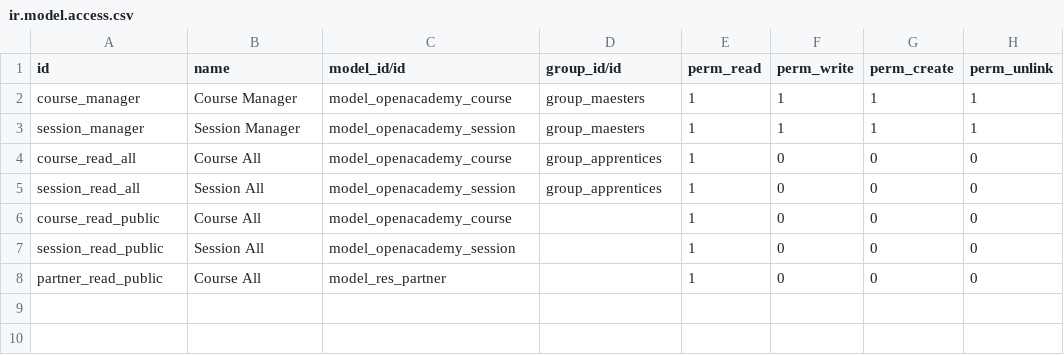
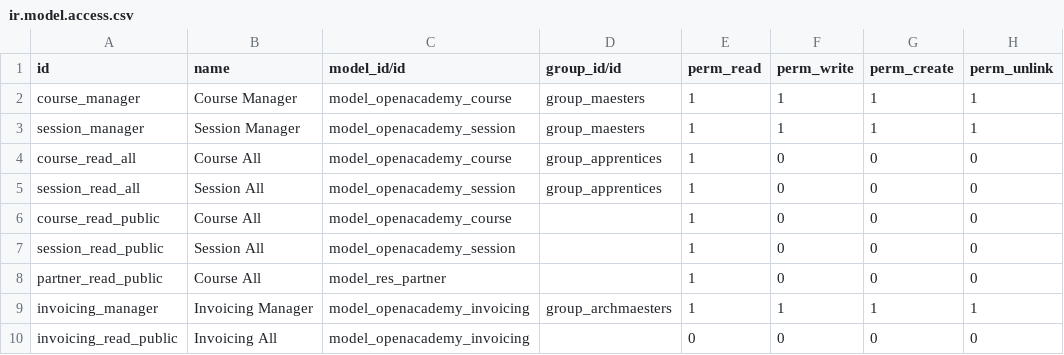
Before and after one commit to xavierbol/training-odoo, a CSV file: technical-training-13.0-09-orm/openacademy/security/ir.model.access.csv, drawn as a sheet; the diff names each change by its address in the sheet, - before the commit and + after, or states it on an @@ line.

```diff
--- a/technical-training-13.0-09-orm/openacademy/security/ir.model.access.csv
+++ b/technical-training-13.0-09-orm/openacademy/security/ir.model.access.csv
+row 9: invoicing_manager | Invoicing Manager | model_openacademy_invoicing | group_archmaesters | 1 | 1 | 1 | 1
+row 10: invoicing_read_public | Invoicing All | model_openacademy_invoicing |  | 0 | 0 | 0 | 0
```
Also changed, not shown: 7 other files.
